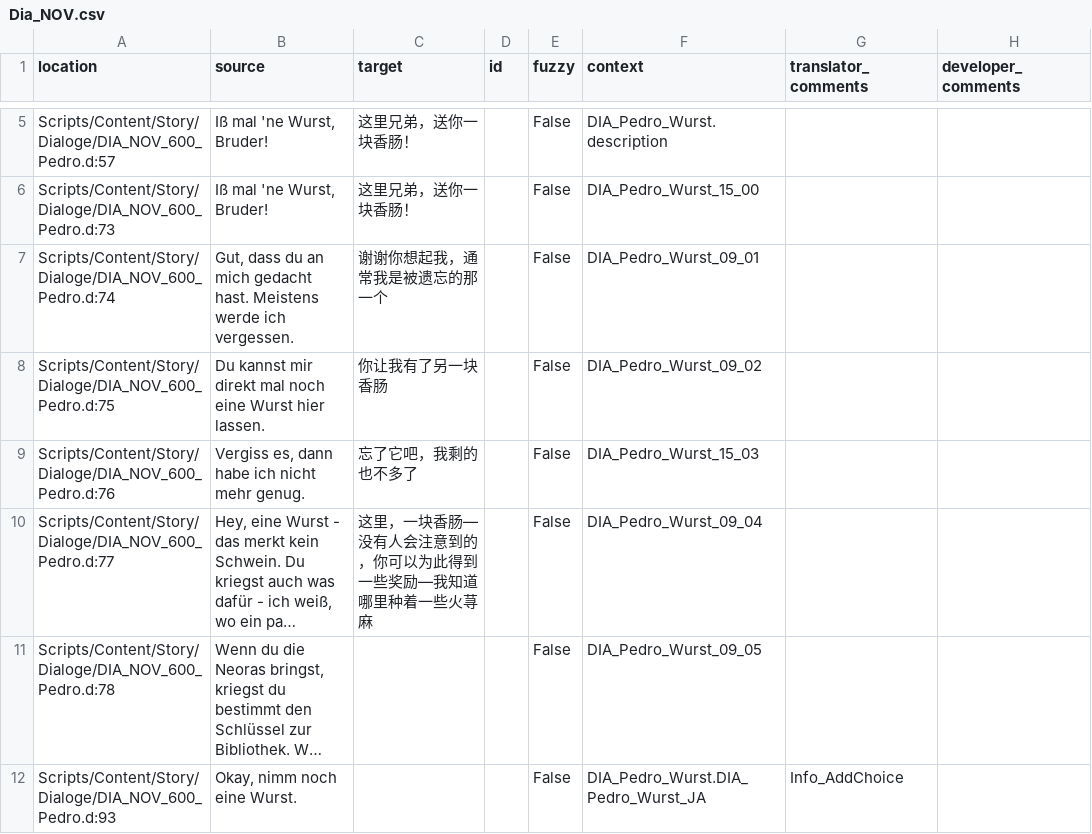
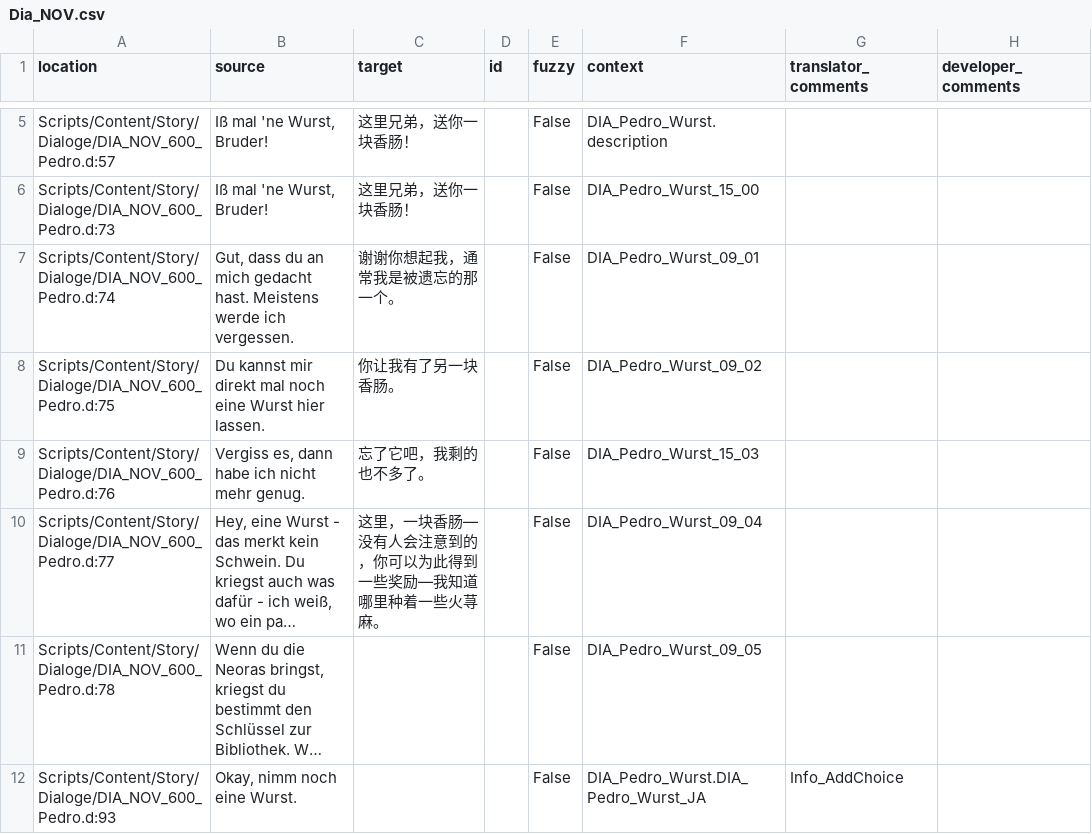
Before and after one commit to auronen/Gothic-2-localization, a CSV file: .translations/zh_Hans/Dia_NOV.csv, drawn as a sheet; only a part is shown, gaps mark what is left out; long unchanged cells end in …; the diff names each change by its address in the sheet, - before the commit and + after, or states it on an @@ line.

Commit message:
Translated using Weblate (Chinese (Simplified))
Currently translated at 1.0% (8 of 733 strings)

Translation: Gothic 2: Night of the Raven/Dia_NOV
Translate-URL: http://weblate.cokoliv.eu/projects/gothic-2-night-of-the-raven/dia_nov/zh_Hans/

```diff
--- a/.translations/zh_Hans/Dia_NOV.csv
+++ b/.translations/zh_Hans/Dia_NOV.csv
-C7 (target): 谢谢你想起我，通常我是被遗忘的那一个
+C7 (target): 谢谢你想起我，通常我是被遗忘的那一个。
-C8 (target): 你让我有了另一块香肠
+C8 (target): 你让我有了另一块香肠。
-C9 (target): 忘了它吧，我剩的也不多了
+C9 (target): 忘了它吧，我剩的也不多了。
-C10 (target): 这里，一块香肠—没有人会注意到的，你可以为此得到一些奖励—我知道哪里种着一些火荨麻
+C10 (target): 这里，一块香肠—没有人会注意到的，你可以为此得到一些奖励—我知道哪里种着一些火荨麻。
```
